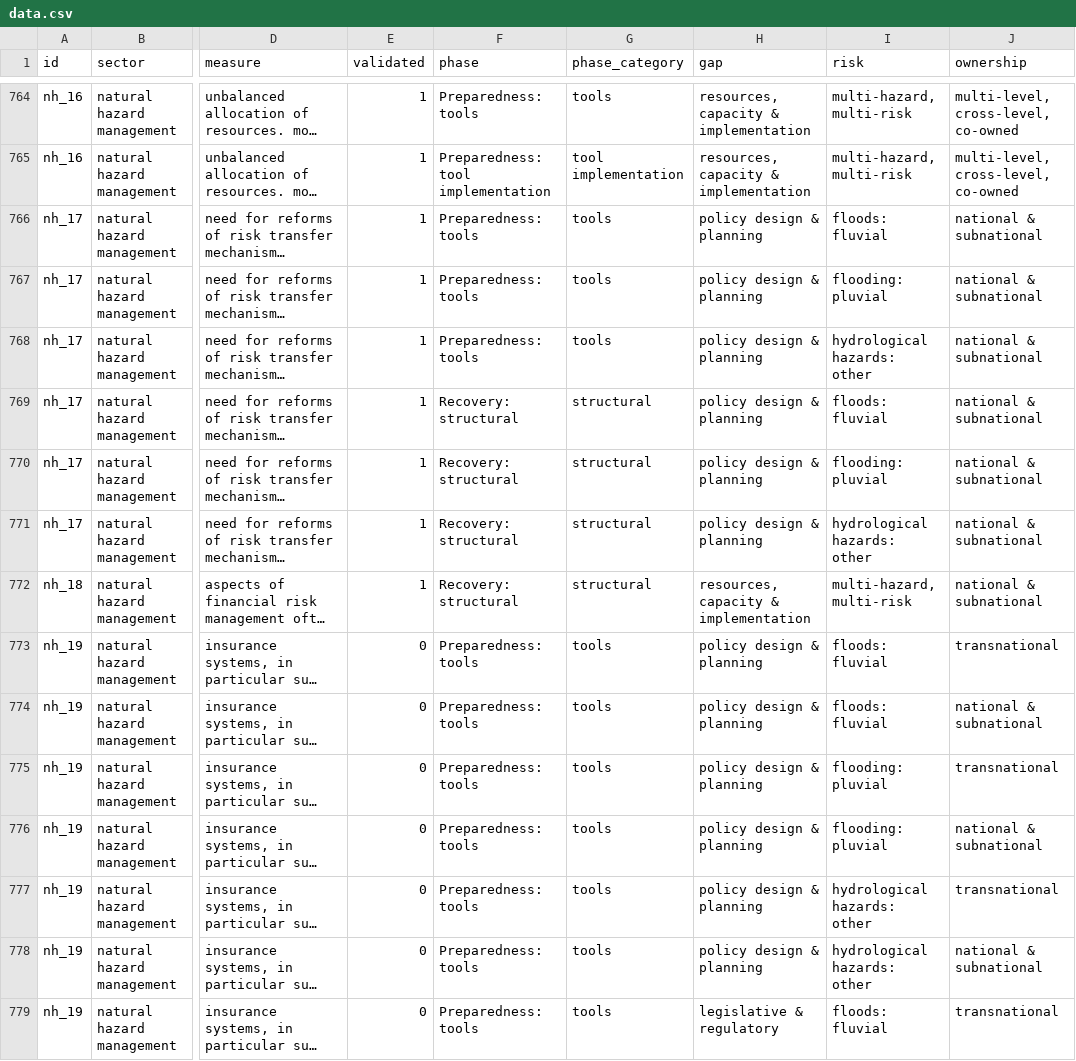
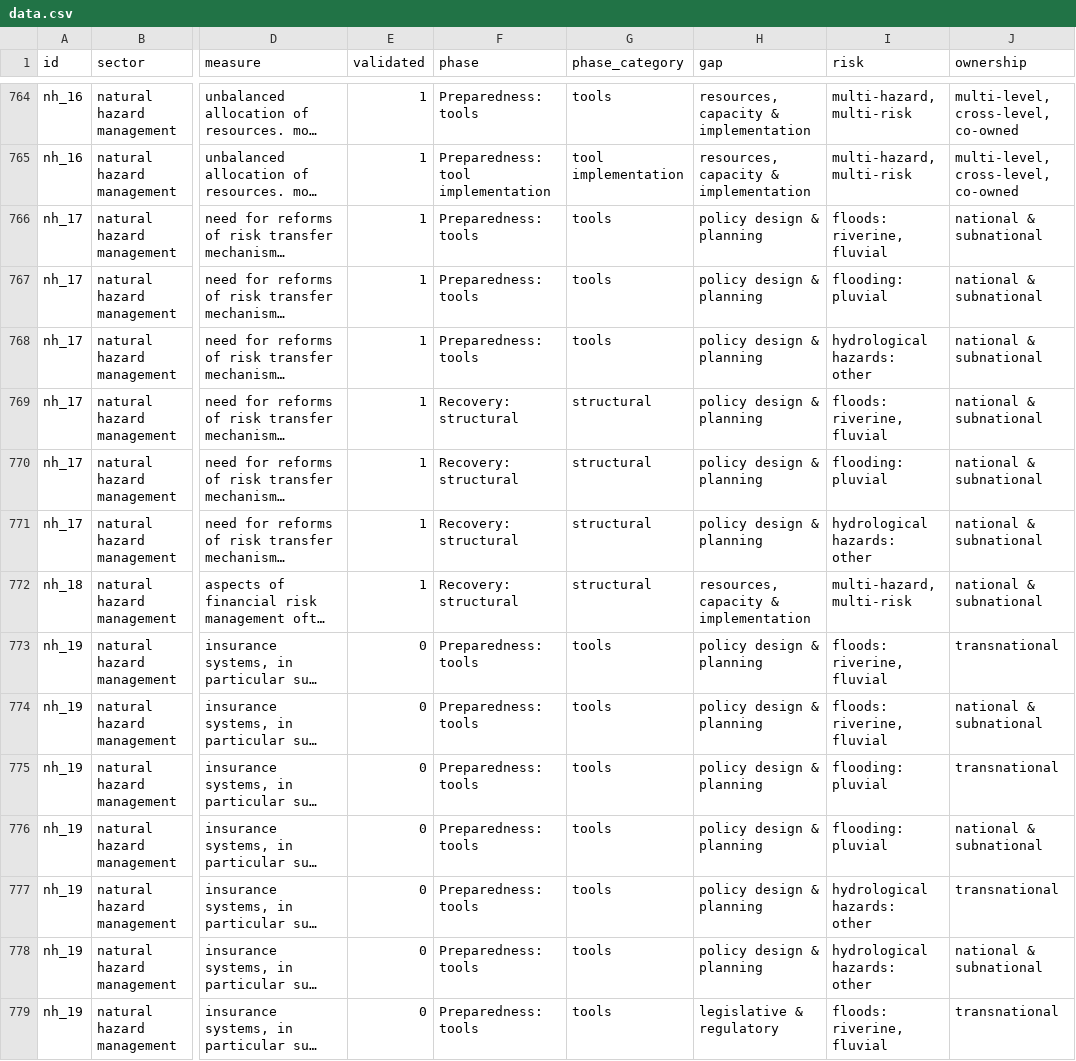
Before and after one commit to 1O/mind-the-gap, a CSV file: src/data/data.csv, drawn as a sheet; only a part is shown, gaps mark what is left out; long unchanged cells end in …; the diff covers the shown part only; the diff names each change by its address in the sheet, - before the commit and + after, or states it on an @@ line.

```diff
--- a/src/data/data.csv
+++ b/src/data/data.csv
-I766 (risk): floods: fluvial
+I766 (risk): floods: riverine, fluvial
-I769 (risk): floods: fluvial
+I769 (risk): floods: riverine, fluvial
-I773:I774 (risk): floods: fluvial
+I773:I774 (risk): floods: riverine, fluvial
-I779 (risk): floods: fluvial
+I779 (risk): floods: riverine, fluvial
```
Also changed, not shown: 149 edited cells elsewhere in this file, 3 other files.
